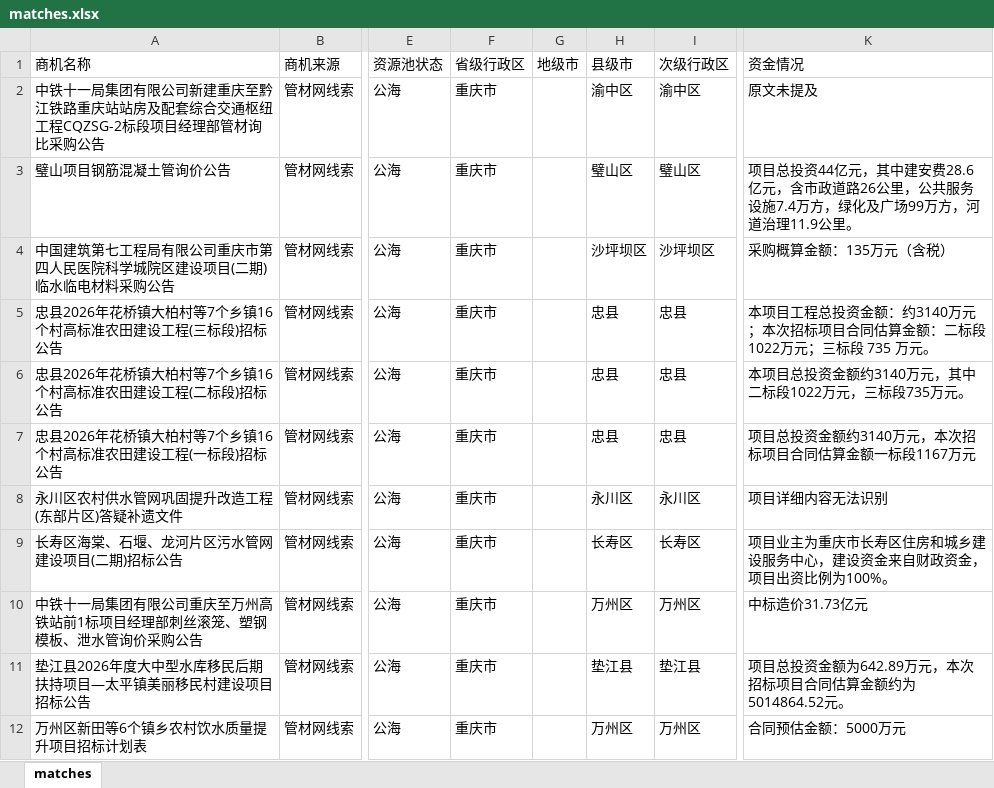
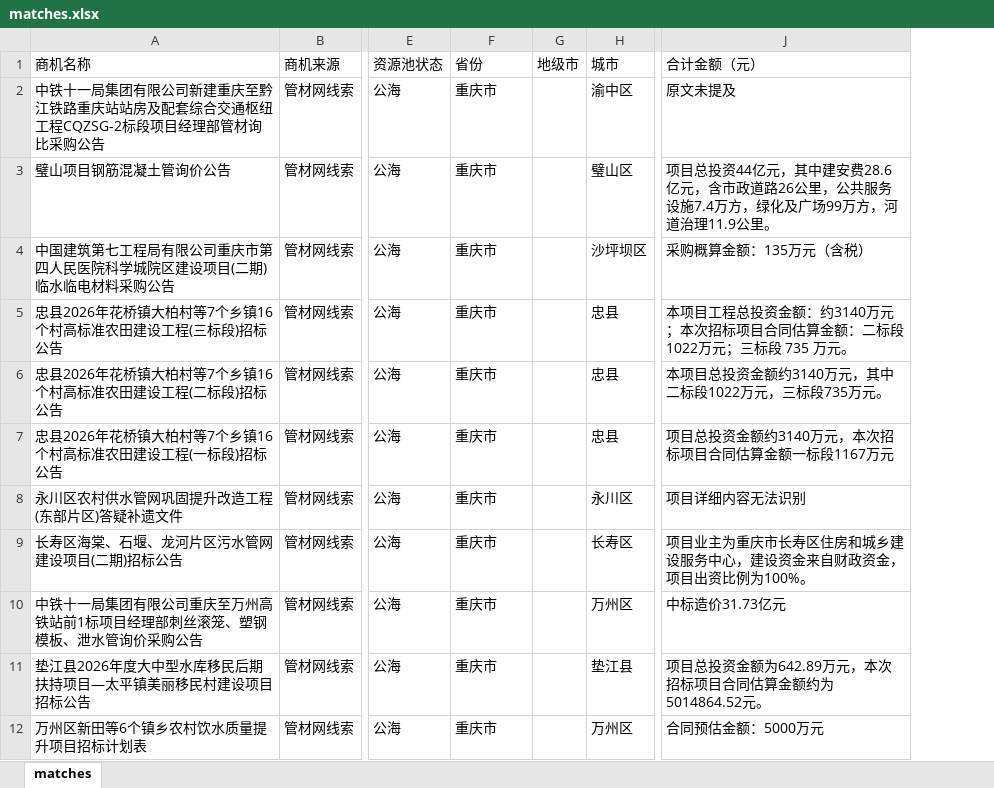
Before and after one commit to Xjiaqier/chinapipe-dashboard-pages, an Excel workbook: site/matches.xlsx, sheet matches, drawn as a sheet; only a part is shown, gaps mark what is left out; values as stored, in another font and other column widths than the file's, no borders; removed rows and columns are numbered as before the commit, all else as after; the diff names each change by its address in the sheet, - before the commit and + after, or states it on an @@ line.

Commit message:
Standardize dashboard and workbook headers

```diff
--- a/site/matches.xlsx (sheet matches)
+++ b/site/matches.xlsx (sheet matches)
-column I (次级行政区), rows 2-12: 渝中区 | 璧山区 | 沙坪坝区 | 忠县 | 忠县 | 忠县 | 永川区 | 长寿区 | 万州区 | 垫江县 | 万州区
-F1: 省级行政区
+F1: 省份
-H1: 县级市
+H1: 城市
-J1: 资金情况
+J1: 合计金额（元）
```
